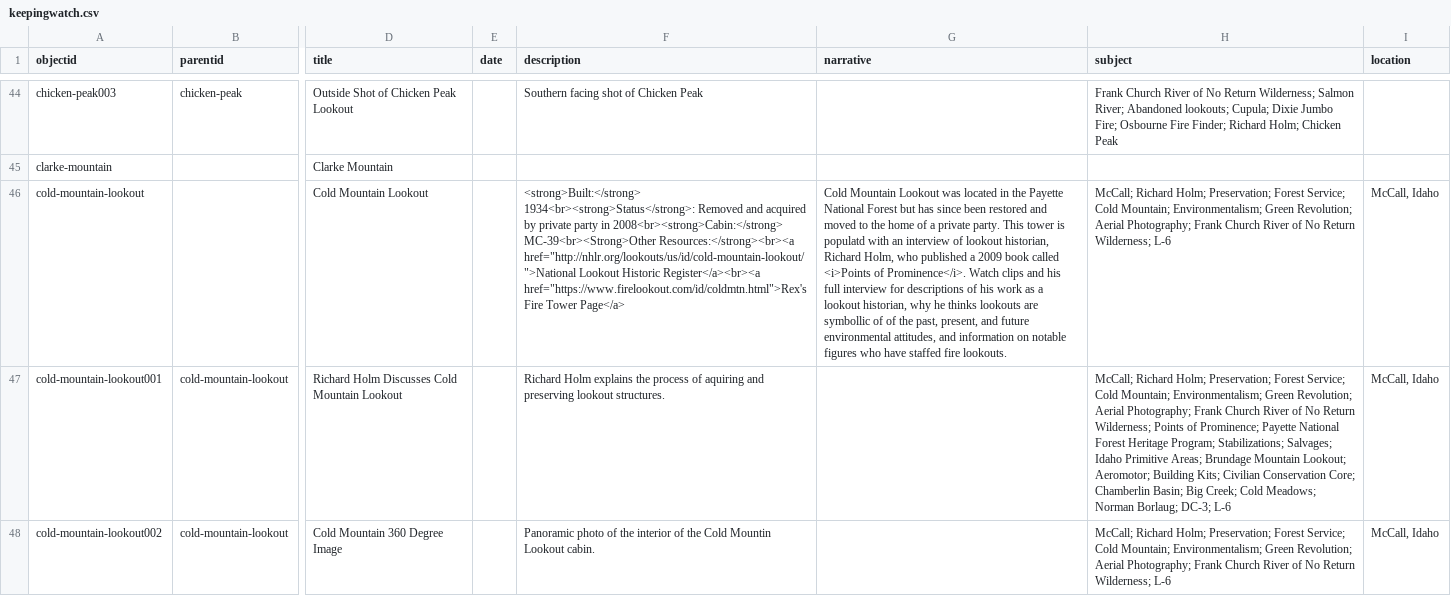
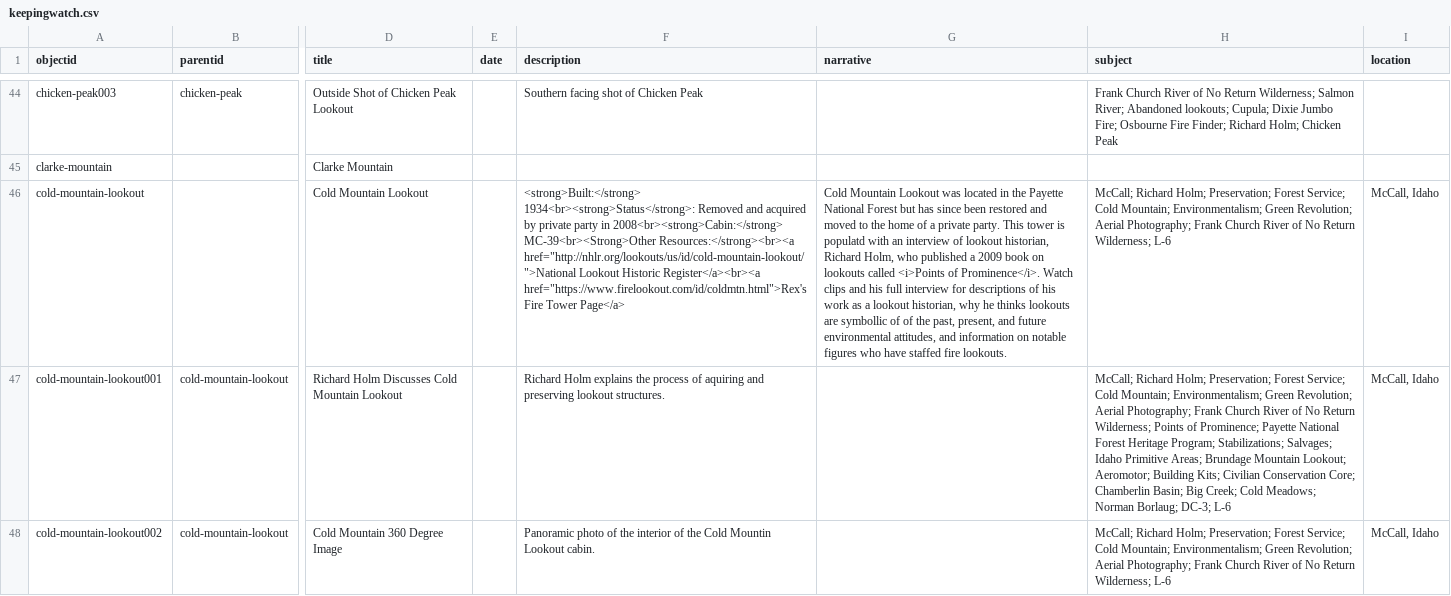
Before and after one commit to thecdil/keepingwatch, a CSV file: _data/keepingwatch.csv, drawn as a sheet; only a part is shown, gaps mark what is left out; the diff covers the shown part only; the diff names each change by its address in the sheet, - before the commit and + after, or states it on an @@ line.

Commit message:
Update metadata

```diff
--- a/_data/keepingwatch.csv
+++ b/_data/keepingwatch.csv
-G46 (narrative): …2009 book called <i>Points…
+G46 (narrative): …2009 book on lookouts called <i>Points…
```
Also changed, not shown: 1 edited cell elsewhere in this file.
